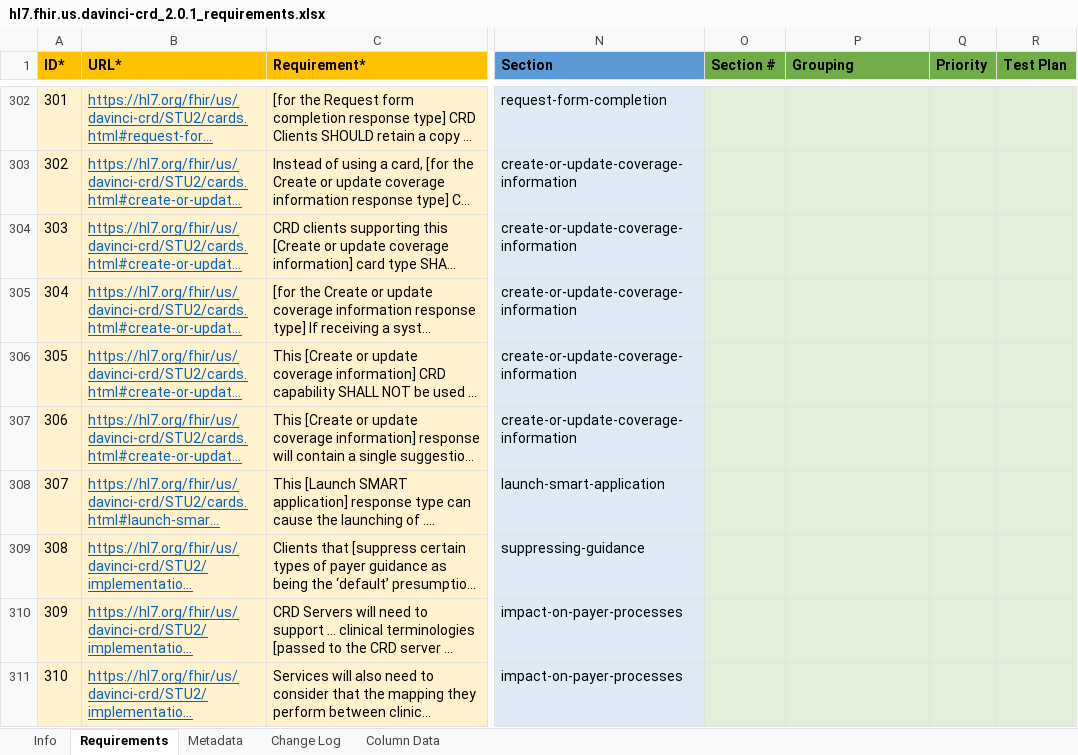
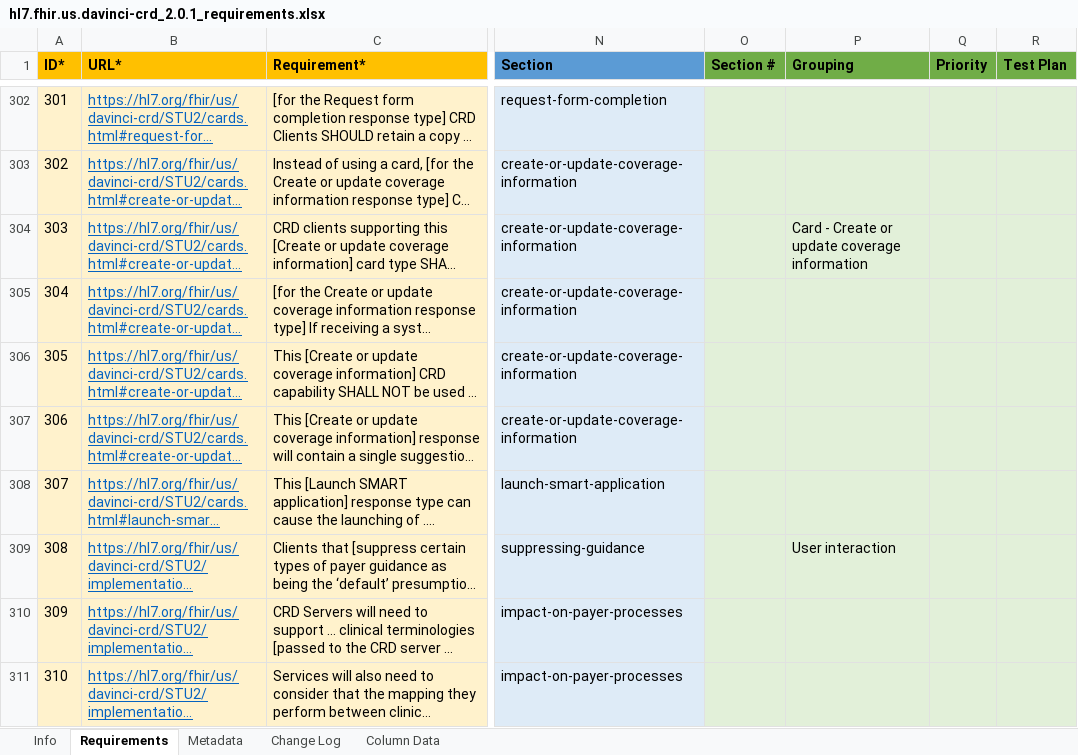
Before and after one commit to inferno-framework/davinci-crd-test-kit, an Excel workbook: lib/davinci_crd_test_kit/requirements/hl7.fhir.us.davinci-crd_2.0.1_requirements.xlsx, sheet Requirements, drawn as a sheet; only a part is shown, gaps mark what is left out; long unchanged cells end in …; values as stored, in another font and other column widths than the file's, no borders; the diff covers the shown part only; the diff names each change by its address in the sheet, - before the commit and + after, or states it on an @@ line.

Commit message:
ID-12: update crd requirements (#35)
* initial updates to requirements

* remove deprecated reqiurement

* add hooks requirements

* added additional request validation for clients based on uncovered requirements

* clean requirements and add them to CRD client tests

* deprecate CRD requirement 254

* add client capability statement requirements

* adjust registration tests to add attestion for service registration

* remove todo

* typo

* adjust prefetch requirements

* add client capability statement requirements

* Revert "remove todo"

This reverts commit c8d94faf3a6dc31123c182db6ebddec0ec319c91.

* Revert "adjust registration tests to add attestion for service registration"

This reverts commit 3d3515e9170086162f02a4b77f7fd535e6e8a71a.

* Revert "added additional request validation for clients based on uncovered requirements"

This reverts commit 34464e28b4281bff8a881a4f2e689b13d225e9c2.

* udpate coverage after reversions

* add access token requirement

* update requirement coverage post merge

```diff
--- a/lib/davinci_crd_test_kit/requirements/hl7.fhir.us.davinci-crd_2.0.1_requirements.xlsx (sheet Requirements)
+++ b/lib/davinci_crd_test_kit/requirements/hl7.fhir.us.davinci-crd_2.0.1_requirements.xlsx (sheet Requirements)
-P304 (Grouping): (empty)
+P304 (Grouping): Card - Create or update coverage information
-P309 (Grouping): (empty)
+P309 (Grouping): User interaction
```
Also changed, not shown: 18 added rows, 6 removed rows and 150 edited cells elsewhere in this sheet, lib/davinci_crd_test_kit/requirements/cds-hooks_2.0_requirements.xlsx, 29 other files.
